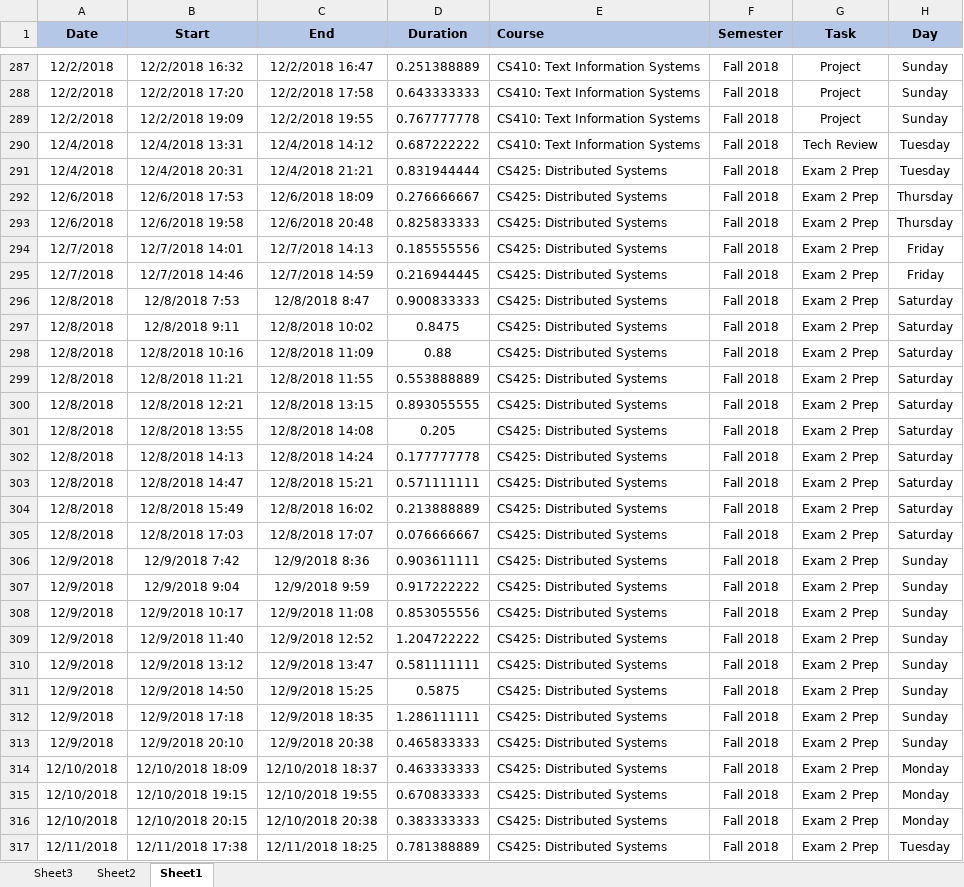
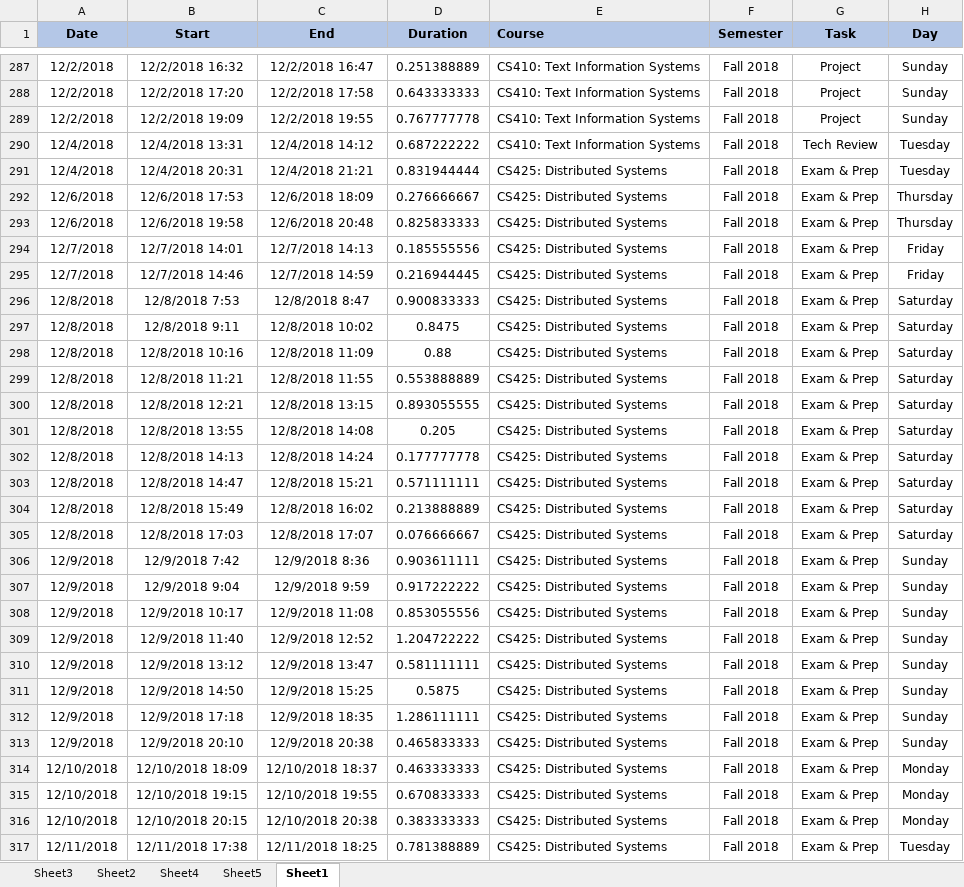
Before and after one commit to palunel/CS498_HW4, an Excel workbook: data_set.xlsx, sheet Sheet1, drawn as a sheet; only a part is shown, gaps mark what is left out; values as stored, in another font and other column widths than the file's, no borders; the diff covers the shown part only; the diff names each change by its address in the sheet, - before the commit and + after, or states it on an @@ line.

```diff
--- a/data_set.xlsx (sheet Sheet1)
+++ b/data_set.xlsx (sheet Sheet1)
+sheet tab: Sheet4
+sheet tab: Sheet5
-G291:G317 (Task): Exam 2 Prep
+G291:G317 (Task): Exam & Prep
```
Also changed, not shown: 423 edited cells elsewhere in this sheet, 3 other files.
